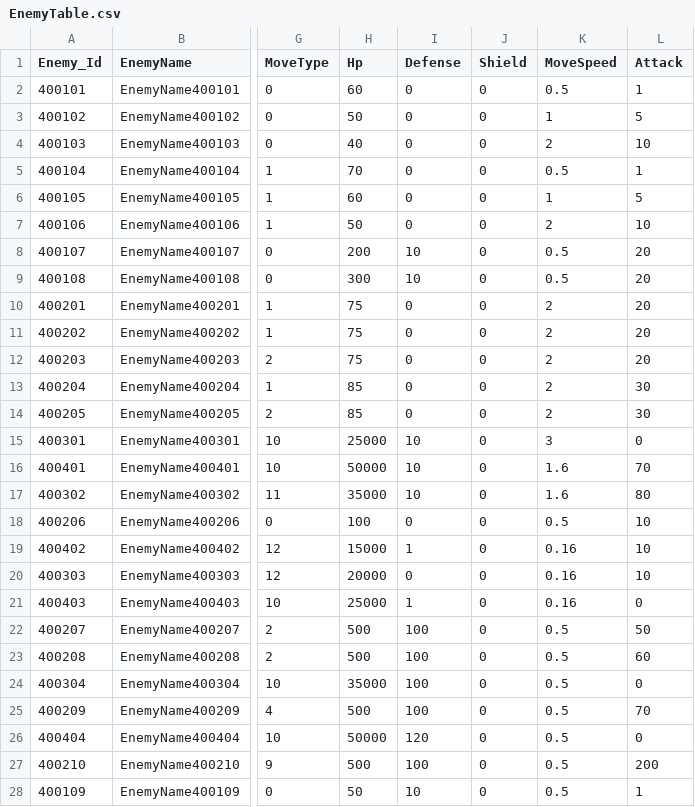
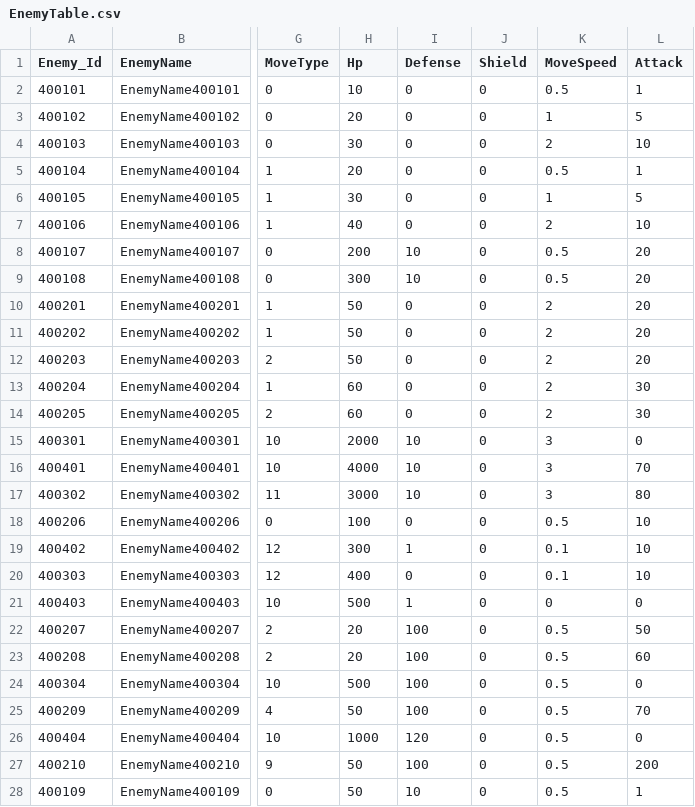
Before and after one commit to jeonglee22/MyPlanet, a CSV file: Assets/DataTables/EnemyTable.csv, drawn as a sheet; only a part is shown, gaps mark what is left out; the diff covers the shown part only; the diff names each change by its address in the sheet, - before the commit and + after, or states it on an @@ line.

```diff
--- a/Assets/DataTables/EnemyTable.csv
+++ b/Assets/DataTables/EnemyTable.csv
-H2 (Hp): 60
+H2 (Hp): 10
-H3 (Hp): 50
+H3 (Hp): 20
-H4 (Hp): 40
+H4 (Hp): 30
-H5 (Hp): 70
+H5 (Hp): 20
-H6 (Hp): 60
+H6 (Hp): 30
-H7 (Hp): 50
+H7 (Hp): 40
-H10:H12 (Hp): 75
+H10:H12 (Hp): 50
-H13:H14 (Hp): 85
+H13:H14 (Hp): 60
-H15 (Hp): 25000
+H15 (Hp): 2000
-H16 (Hp): 50000
+H16 (Hp): 4000
-K16:K17 (MoveSpeed): 1.6
+K16:K17 (MoveSpeed): 3
-H17 (Hp): 35000
+H17 (Hp): 3000
-H19 (Hp): 15000
+H19 (Hp): 300
-K19:K20 (MoveSpeed): 0.16
+K19:K20 (MoveSpeed): 0.1
-H20 (Hp): 20000
+H20 (Hp): 400
-H21 (Hp): 25000
+H21 (Hp): 500
-K21 (MoveSpeed): 0.16
+K21 (MoveSpeed): 0
-H22:H23 (Hp): 500
+H22:H23 (Hp): 20
-H24 (Hp): 35000
+H24 (Hp): 500
-H25 (Hp): 500
+H25 (Hp): 50
-H26 (Hp): 50000
+H26 (Hp): 1000
-H27 (Hp): 500
+H27 (Hp): 50
```
Also changed, not shown: 2 added rows, 1 removed row and 56 edited cells elsewhere in this file, Assets/DataTables/CombineTable.csv, Assets/DataTables/MinionSpawnTable.csv, 42 other files.
